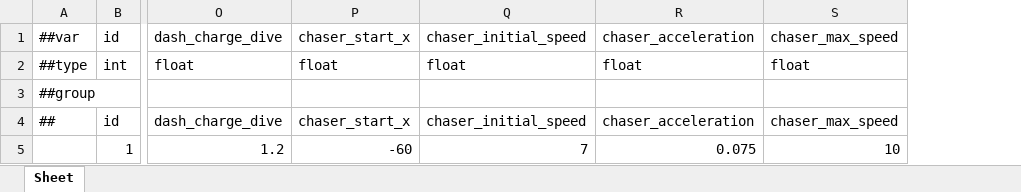
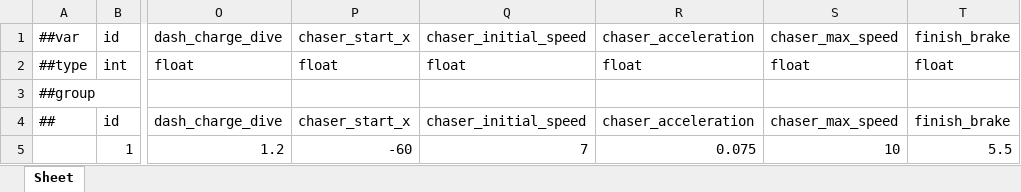
Before and after one commit to Baeinsoo/infrastructure, an Excel workbook: table/Datas/#FlappyConfig.xlsx, sheet Sheet, drawn as a sheet; only a part is shown, gaps mark what is left out; values as stored, in another font and other column widths than the file's, no borders; the diff names each change by its address in the sheet, - before the commit and + after, or states it on an @@ line.

```diff
--- a/table/Datas/#FlappyConfig.xlsx (sheet Sheet)
+++ b/table/Datas/#FlappyConfig.xlsx (sheet Sheet)
+column T, rows 1-5: finish_brake | float |  | finish_brake | 5.5
```
